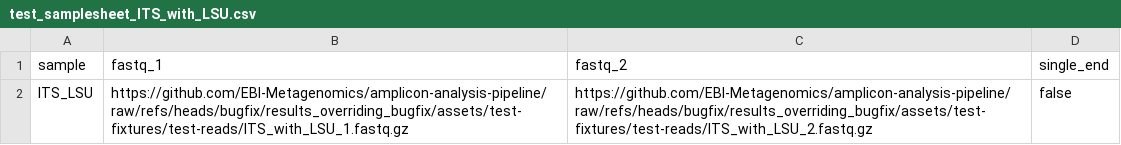
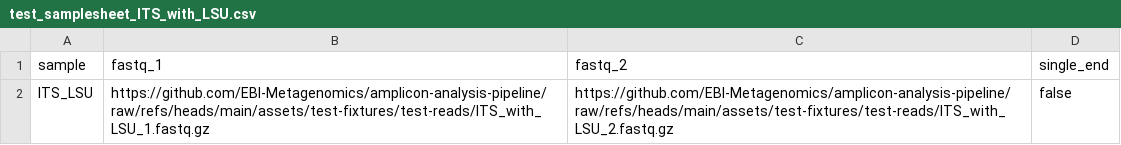
Before and after one commit to EBI-Metagenomics/amplicon-analysis-pipeline, a CSV file: assets/test-fixtures/samplesheets/test_samplesheet_ITS_with_LSU.csv, drawn as a sheet.

Commit message:
Point reads to files in main

```diff
--- a/assets/test-fixtures/samplesheets/test_samplesheet_ITS_with_LSU.csv
+++ b/assets/test-fixtures/samplesheets/test_samplesheet_ITS_with_LSU.csv
@@ -1,2 +1,2 @@
 sample,fastq_1,fastq_2,single_end
-ITS_LSU,https://github.com/EBI-Metagenomics/amplicon-analysis-pipeline/raw/refs/heads/bugfix/results_overriding_bugfix/assets/test-fixtures/test-reads/ITS_with_LSU_1.fastq.gz,https://github.com/EBI-Metagenomics/amplicon-analysis-pipeline/raw/refs/heads/bugfix/results_overriding_bugfix/assets/test-fixtures/test-reads/ITS_with_LSU_2.fastq.gz,false
+ITS_LSU,https://github.com/EBI-Metagenomics/amplicon-analysis-pipeline/raw/refs/heads/main/assets/test-fixtures/test-reads/ITS_with_LSU_1.fastq.gz,https://github.com/EBI-Metagenomics/amplicon-analysis-pipeline/raw/refs/heads/main/assets/test-fixtures/test-reads/ITS_with_LSU_2.fastq.gz,false
```
